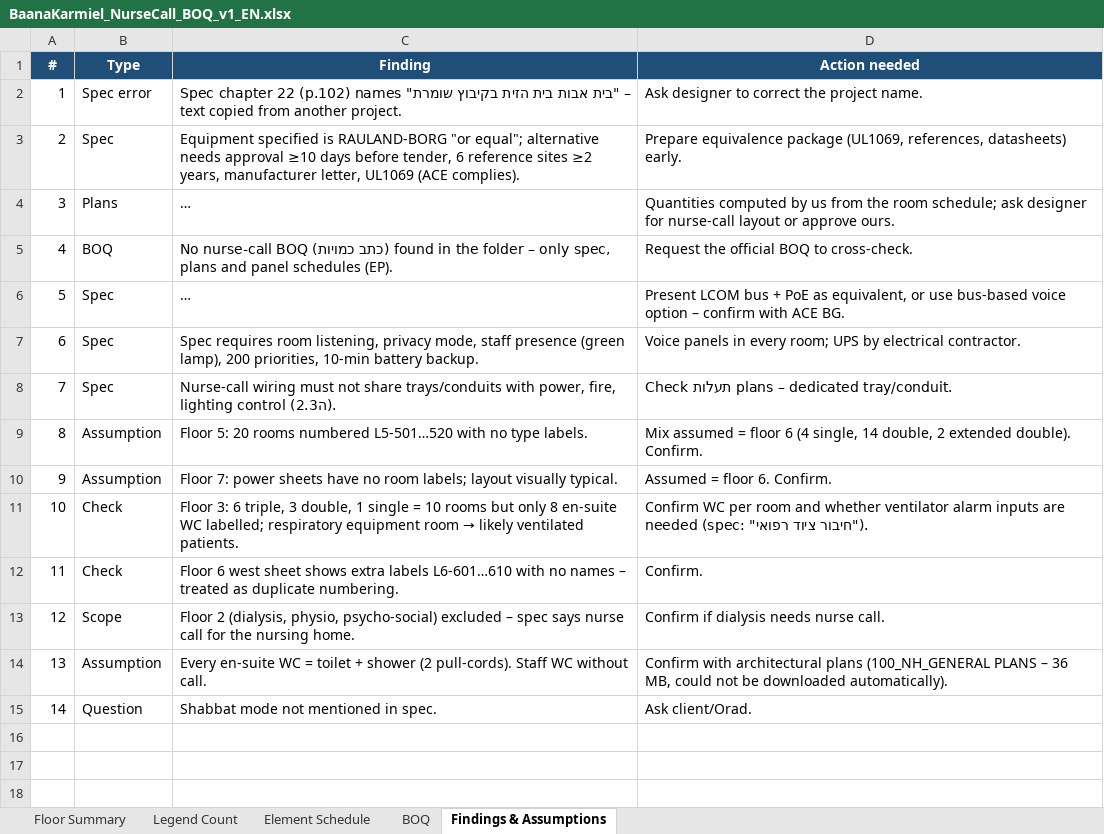
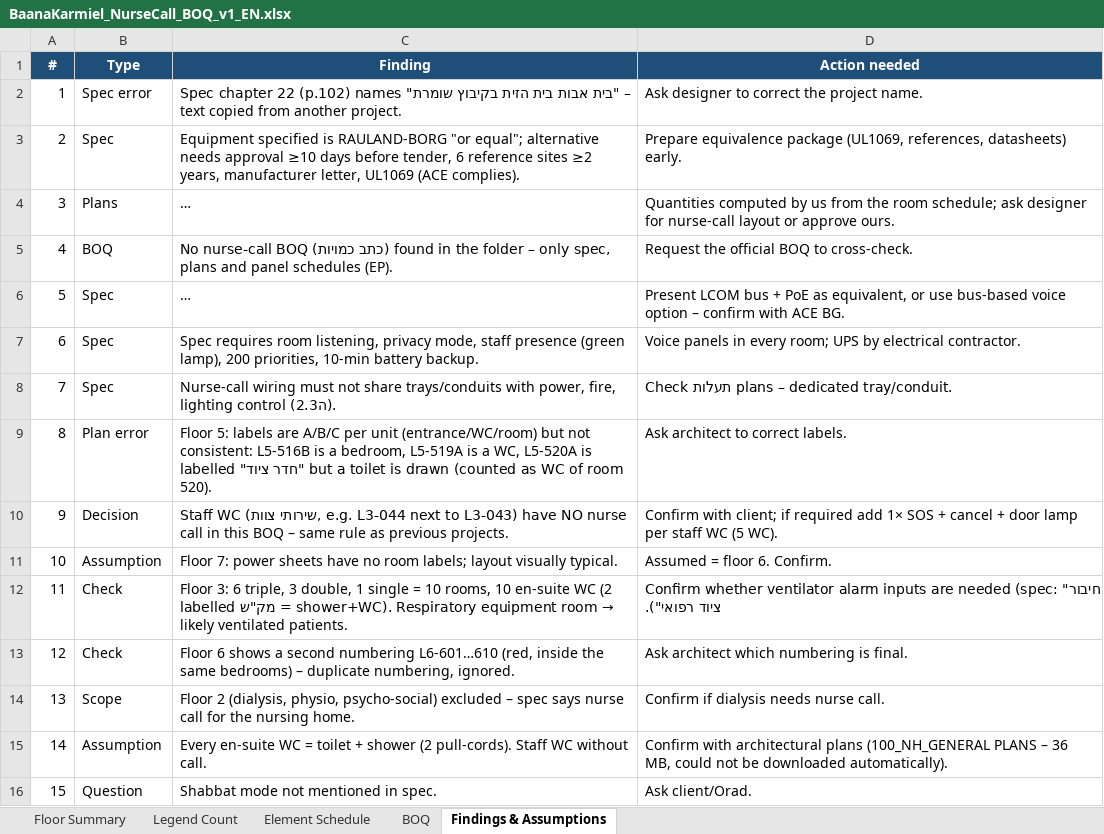
Before and after one commit to alexjusid-jpg/planos, an Excel workbook: baana_karmiel/docs/BaanaKarmiel_NurseCall_BOQ_v1_EN.xlsx, sheet Findings & Assumptions, drawn as a sheet; long unchanged cells end in …; values as stored, in another font and other column widths than the file's, no borders; removed rows and columns are numbered as before the commit, all else as after; the diff names each change by its address in the sheet, - before the commit and + after, or states it on an @@ line.

```diff
--- a/baana_karmiel/docs/BaanaKarmiel_NurseCall_BOQ_v1_EN.xlsx (sheet Findings & Assumptions)
+++ b/baana_karmiel/docs/BaanaKarmiel_NurseCall_BOQ_v1_EN.xlsx (sheet Findings & Assumptions)
-row 9: 8 | Assumption | Floor 5: 20 rooms numbered L5-501…520 with no type labels. | Mix assumed = floor 6 (4 single, 14 double, 2 extended double). Confirm.
+row 9: 8 | Plan error | Floor 5: labels are A/B/C per unit (entrance/WC/room) but not consistent: L5-516B is a bedroom, L5-519A is a WC, L5-520A is labelled "חדר ציוד" but a toilet is drawn (counted as WC of room 520). | Ask architect to correct labels.
+row 10: 9 | Decision | Staff WC (שירותי צוות, e.g. L3-044 next to L3-043) have NO nurse call in this BOQ – same rule as previous projects. | Confirm with client; if required add 1× SOS + cancel + door lamp per staff WC (5 WC).
@@ column A (#) renumbered from row 11 down @@
-C12 (Finding): …= 10 rooms but only 8 en-suite WC labelled; respiratory equipment room…
+C12 (Finding): …= 10 rooms, 10 en-suite WC (2 labelled מק"ש = shower+WC). Respiratory equipment room…
-D12 (Action needed): Confirm WC per room and whether ventilator…
+D12 (Action needed): Confirm whether ventilator…
-row 12: 11 | Check | Floor 6 west sheet shows extra labels L6-601…610 with no names – treated as duplicate numbering. | Confirm.
+row 13: 12 | Check | Floor 6 shows a second numbering L6-601…610 (red, inside the same bedrooms) – duplicate numbering, ignored. | Ask architect which numbering is final.
```
Also changed, not shown: sheet Element Schedule, sheet Legend Count, sheet Floor Summary, sheet BOQ, 4 other files.
